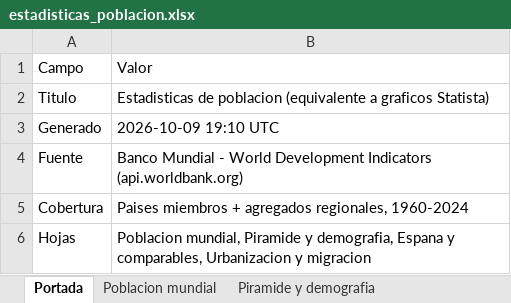
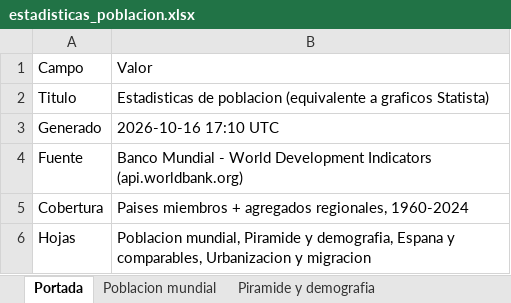
Before and after one commit to laminarrieta/estadisticas-statista, an Excel workbook: estadisticas_poblacion.xlsx, sheet Portada, drawn as a sheet; values as stored, in another font and other column widths than the file's, no borders; the diff names each change by its address in the sheet, - before the commit and + after, or states it on an @@ line.

```diff
--- a/estadisticas_poblacion.xlsx (sheet Portada)
+++ b/estadisticas_poblacion.xlsx (sheet Portada)
-B3: 2026-10-09 19:10 UTC
+B3: 2026-10-16 17:10 UTC
```
Also changed, not shown: 1 other file.
